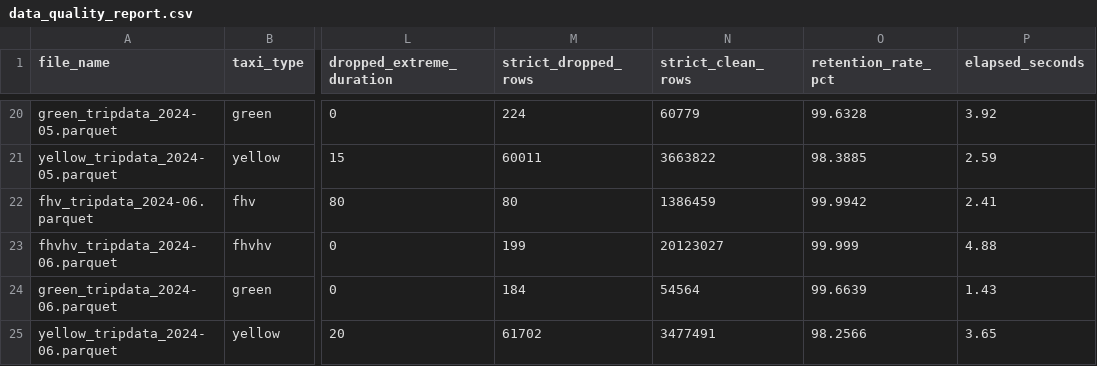
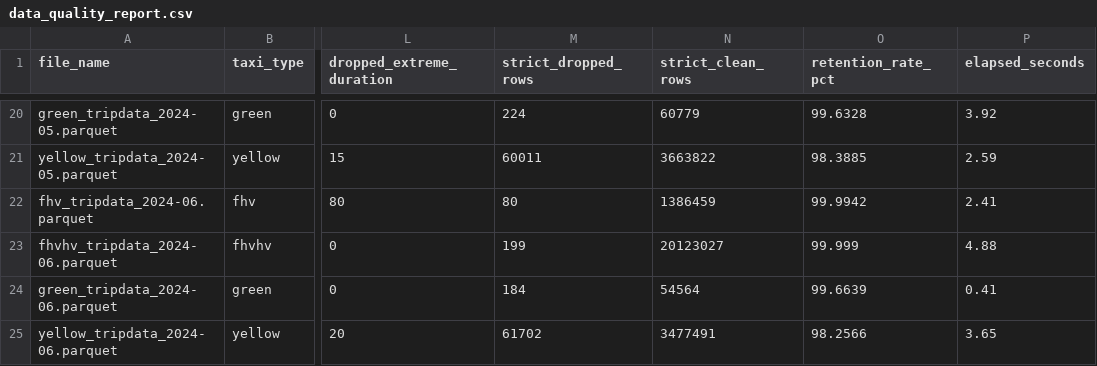
Before and after one commit to nustapark6709650334/CS341_Submission-2, a CSV file: outputs/data_quality_report.csv, drawn as a sheet; only a part is shown, gaps mark what is left out; the diff names each change by its address in the sheet, - before the commit and + after, or states it on an @@ line.

```diff
--- a/outputs/data_quality_report.csv
+++ b/outputs/data_quality_report.csv
-P24 (elapsed_seconds): 1.43
+P24 (elapsed_seconds): 0.41
```
Also changed, not shown: data/curated/sample_curated_trips.csv, 55 other files.
